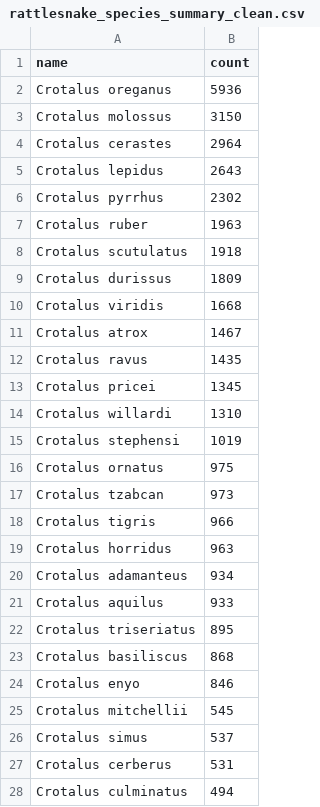
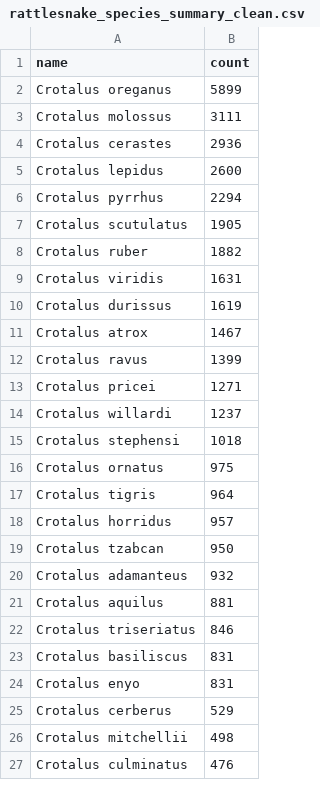
Before and after one commit to bdgroves/R_Sandbox, a CSV file: rattlesnake_species_summary_clean.csv, drawn as a sheet; only a part is shown; the diff covers the shown part only.

Commit message:
Rattlesnake Ecology

```diff
--- a/rattlesnake_species_summary_clean.csv
+++ b/rattlesnake_species_summary_clean.csv
@@ -1,28 +1,27 @@
 "name","count"
-"Crotalus oreganus",5936
-"Crotalus molossus",3150
-"Crotalus cerastes",2964
-"Crotalus lepidus",2643
-"Crotalus pyrrhus",2302
-"Crotalus ruber",1963
-"Crotalus scutulatus",1918
-"Crotalus durissus",1809
-"Crotalus viridis",1668
+"Crotalus oreganus",5899
+"Crotalus molossus",3111
+"Crotalus cerastes",2936
+"Crotalus lepidus",2600
+"Crotalus pyrrhus",2294
+"Crotalus scutulatus",1905
+"Crotalus ruber",1882
+"Crotalus viridis",1631
+"Crotalus durissus",1619
 "Crotalus atrox",1467
-"Crotalus ravus",1435
-"Crotalus pricei",1345
-"Crotalus willardi",1310
-"Crotalus stephensi",1019
+"Crotalus ravus",1399
+"Crotalus pricei",1271
+"Crotalus willardi",1237
+"Crotalus stephensi",1018
 "Crotalus ornatus",975
-"Crotalus tzabcan",973
-"Crotalus tigris",966
-"Crotalus horridus",963
-"Crotalus adamanteus",934
-"Crotalus aquilus",933
-"Crotalus triseriatus",895
-"Crotalus basiliscus",868
-"Crotalus enyo",846
-"Crotalus mitchellii",545
-"Crotalus simus",537
-"Crotalus cerberus",531
-"Crotalus culminatus",494
+"Crotalus tigris",964
+"Crotalus horridus",957
+"Crotalus tzabcan",950
+"Crotalus adamanteus",932
+"Crotalus aquilus",881
+"Crotalus triseriatus",846
+"Crotalus basiliscus",831
+"Crotalus enyo",831
+"Crotalus cerberus",529
+"Crotalus mitchellii",498
+"Crotalus culminatus",476
```
Also changed, not shown: 4 added rows, 4 removed rows and 13 edited cells elsewhere in this file, 31 other files.
